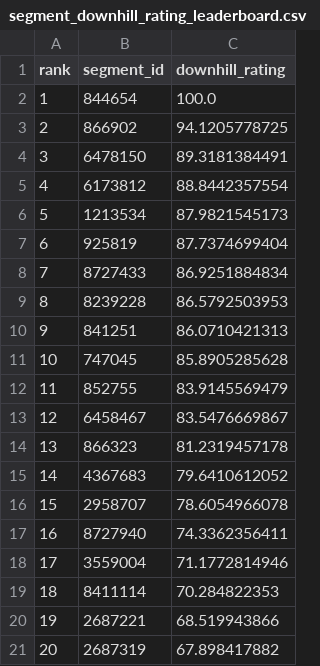
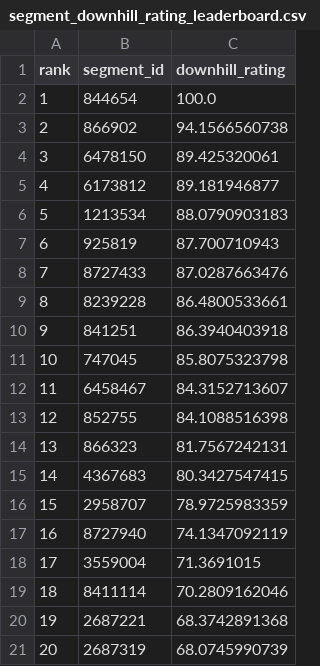
Before and after one commit to Ultramann/Stravaboards, a CSV file: app/app_data/segment_downhill_rating_leaderboard.csv, drawn as a sheet.

```diff
--- a/app/app_data/segment_downhill_rating_leaderboard.csv
+++ b/app/app_data/segment_downhill_rating_leaderboard.csv
@@ -2,20 +2,20 @@ rank,segment_id,downhill_rating
 1,844654,100.0
-2,866902,94.1205778725
-3,6478150,89.3181384491
-4,6173812,88.8442357554
-5,1213534,87.9821545173
-6,925819,87.7374699404
-7,8727433,86.9251884834
-8,8239228,86.5792503953
-9,841251,86.0710421313
-10,747045,85.8905285628
-11,852755,83.9145569479
-12,6458467,83.5476669867
-13,866323,81.2319457178
-14,4367683,79.6410612052
-15,2958707,78.6054966078
-16,8727940,74.3362356411
-17,3559004,71.1772814946
-18,8411114,70.284822353
-19,2687221,68.519943866
-20,2687319,67.898417882
+2,866902,94.1566560738
+3,6478150,89.425320061
+4,6173812,89.181946877
+5,1213534,88.0790903183
+6,925819,87.700710943
+7,8727433,87.0287663476
+8,8239228,86.4800533661
+9,841251,86.3940403918
+10,747045,85.8075323798
+11,6458467,84.3152713607
+12,852755,84.1088516398
+13,866323,81.7567242131
+14,4367683,80.3427547415
+15,2958707,78.9725983359
+16,8727940,74.1347092119
+17,3559004,71.3691015
+18,8411114,70.2809162046
+19,2687221,68.3742891368
+20,2687319,68.0745990739
```
Also changed, not shown: app/app_data/athlete_downhill_rating_leaderboard.csv, app/app_data/athlete_total_rating_leaderboard.csv, 4 other files.
